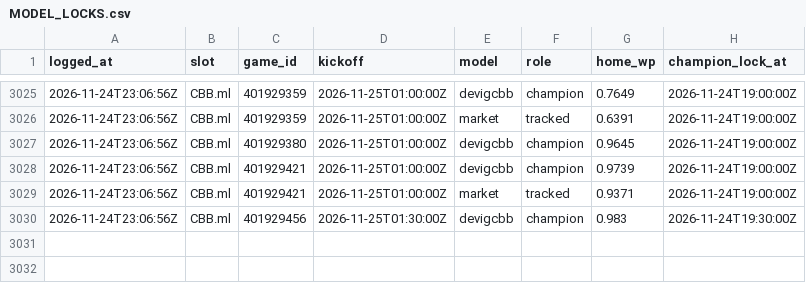
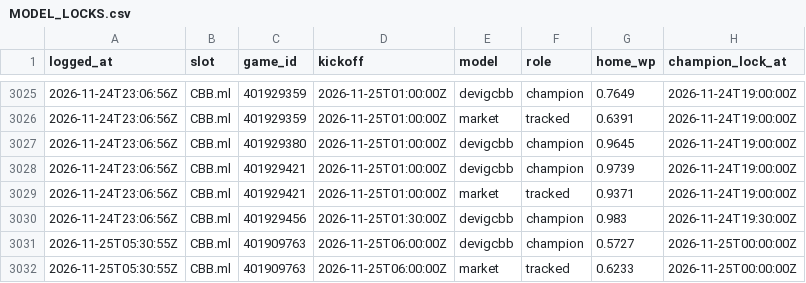
Before and after one commit to DeVig-AI/AI-Bettor-Model, a CSV file: live/champions/MODEL_LOCKS.csv, drawn as a sheet; only a part is shown, gaps mark what is left out; the diff names each change by its address in the sheet, - before the commit and + after, or states it on an @@ line.

```diff
--- a/live/champions/MODEL_LOCKS.csv
+++ b/live/champions/MODEL_LOCKS.csv
+row 3031: 2026-11-25T05:30:55Z | CBB.ml | 401909763 | 2026-11-25T06:00:00Z | devigcbb | champion | 0.5727 | 2026-11-25T00:00:00Z
+row 3032: 2026-11-25T05:30:55Z | CBB.ml | 401909763 | 2026-11-25T06:00:00Z | market | tracked | 0.6233 | 2026-11-25T00:00:00Z
```
Also changed, not shown: 24 other files.
